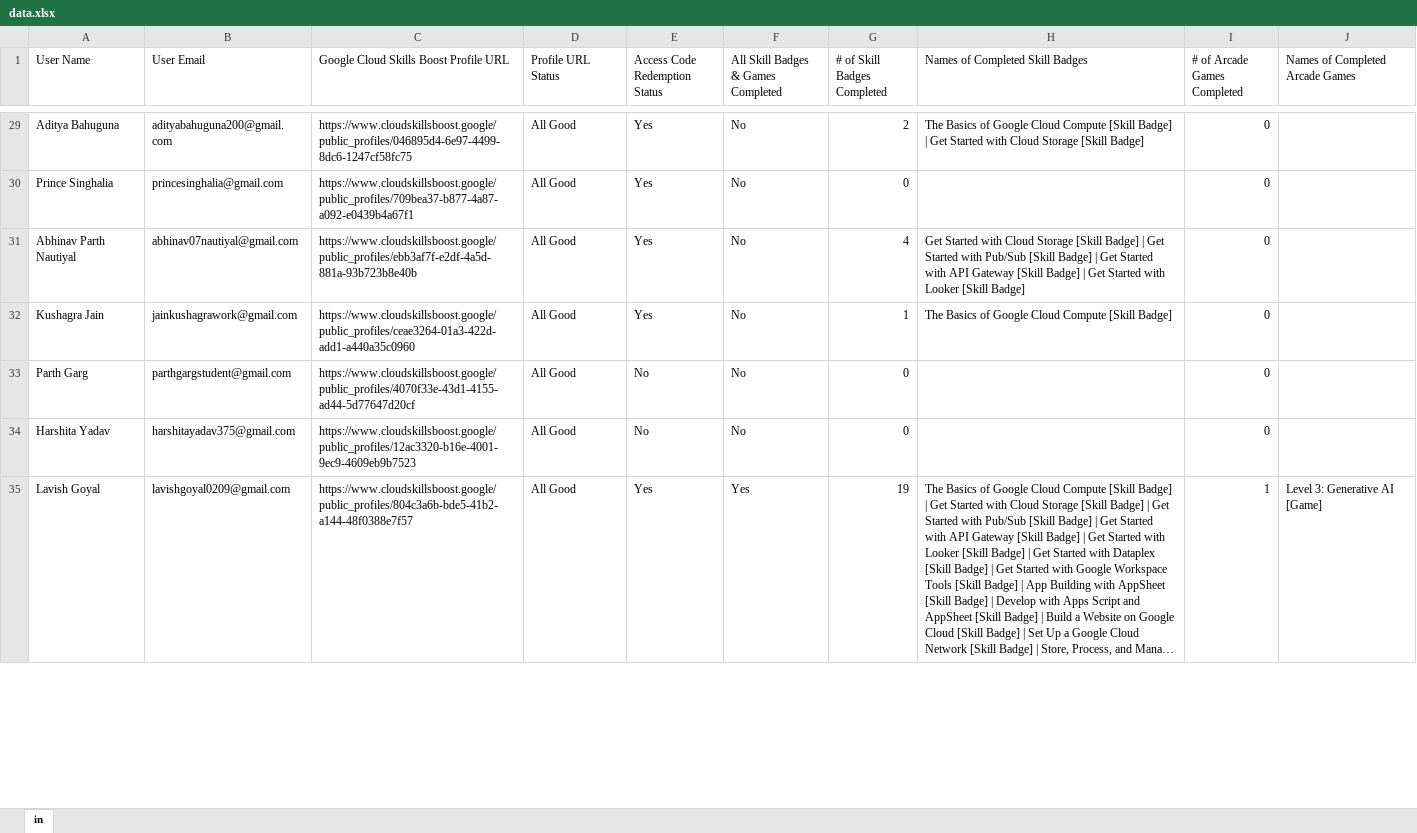
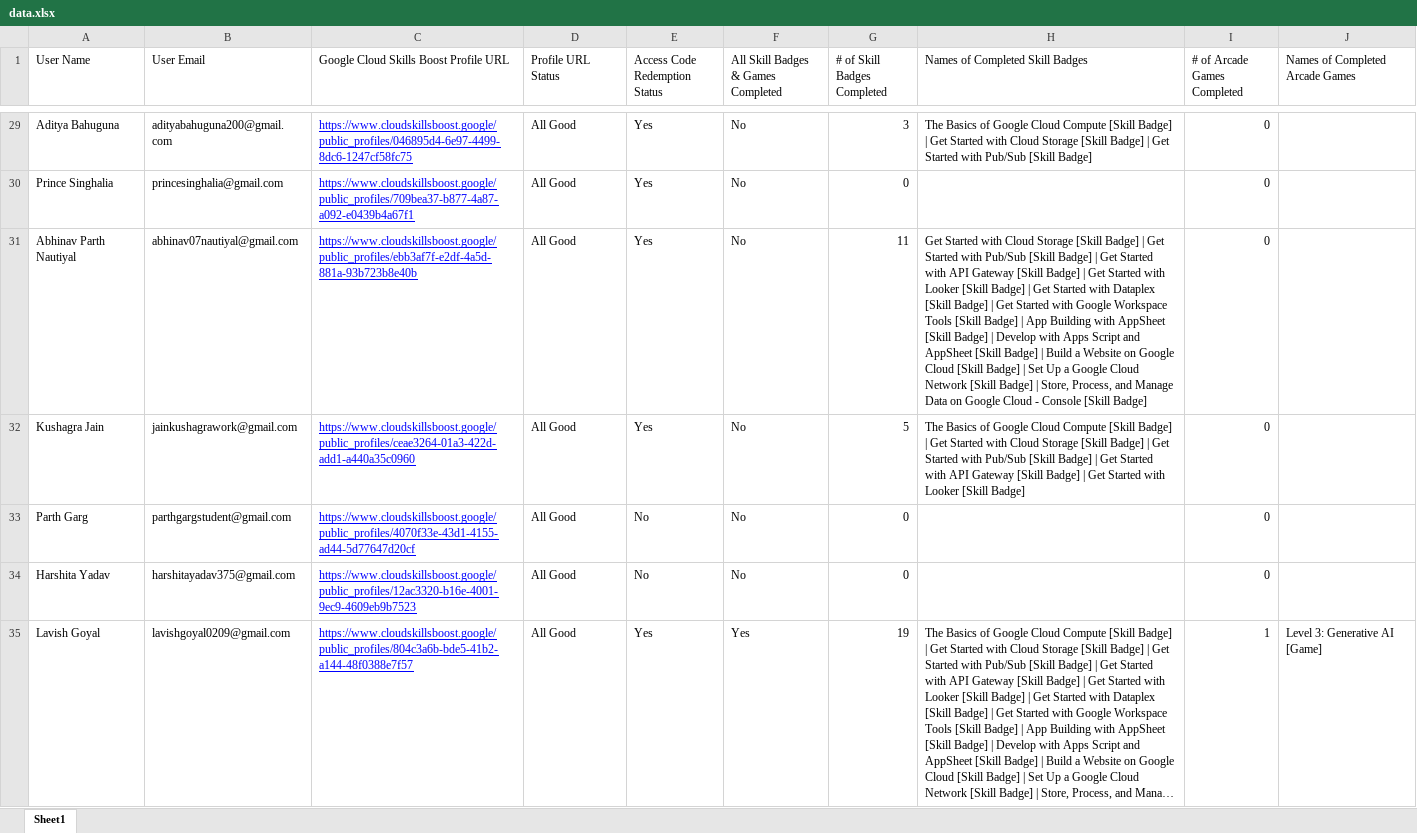
Before and after one commit to XPert007/gdglb, an Excel workbook: data.xlsx, sheet Sheet1, drawn as a sheet; only a part is shown, gaps mark what is left out; long unchanged cells end in …; values as stored, in another font and other column widths than the file's, no borders; the diff covers the shown part only; the diff names each change by its address in the sheet, - before the commit and + after, or states it on an @@ line.

```diff
--- a/data.xlsx (sheet Sheet1)
+++ b/data.xlsx (sheet Sheet1)
-sheet tab: in
+sheet tab: Sheet1
@@ C29:C35 underline: off → on, text colour: black → #0000FF @@
-G29 (# of Skill Badges Completed): 2
+G29 (# of Skill Badges Completed): 3
-H29 (Names of Completed Skill Badges): …[Skill Badge]
+H29 (Names of Completed Skill Badges): …[Skill Badge] | Get Started with Pub/Sub [Skill Badge]
-G31 (# of Skill Badges Completed): 4
+G31 (# of Skill Badges Completed): 11
-H31 (Names of Completed Skill Badges): …[Skill Badge]
+H31 (Names of Completed Skill Badges): …[Skill Badge] | Get Started with Dataplex [Skill Badge] | Get Started with Google Workspace Tools [Skill Badge] | App Building with AppSheet [Skill Badge] | Develop with Apps Script and AppSheet [Skill Badge] | Build a Website on Google Cloud [Skill Badge] | Set Up a Google Cloud Network [Skill Badge] | Store, Process, and Manage Data on Google Cloud - Console [Skill Badge]
-G32 (# of Skill Badges Completed): 1
+G32 (# of Skill Badges Completed): 5
-H32 (Names of Completed Skill Badges): …[Skill Badge]
+H32 (Names of Completed Skill Badges): …[Skill Badge] | Get Started with Cloud Storage [Skill Badge] | Get Started with Pub/Sub [Skill Badge] | Get Started with API Gateway [Skill Badge] | Get Started with Looker [Skill Badge]
```
Also changed, not shown: 112 edited cells and cell formats elsewhere in this sheet, 1 other file.
